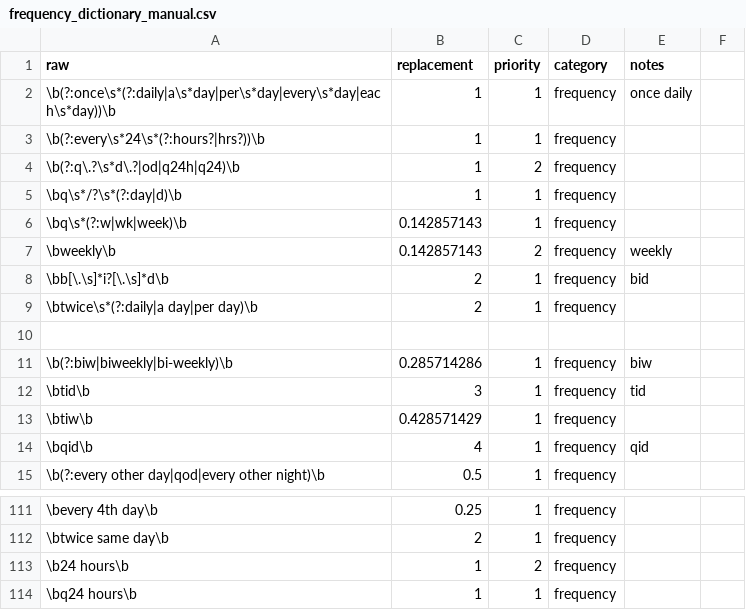
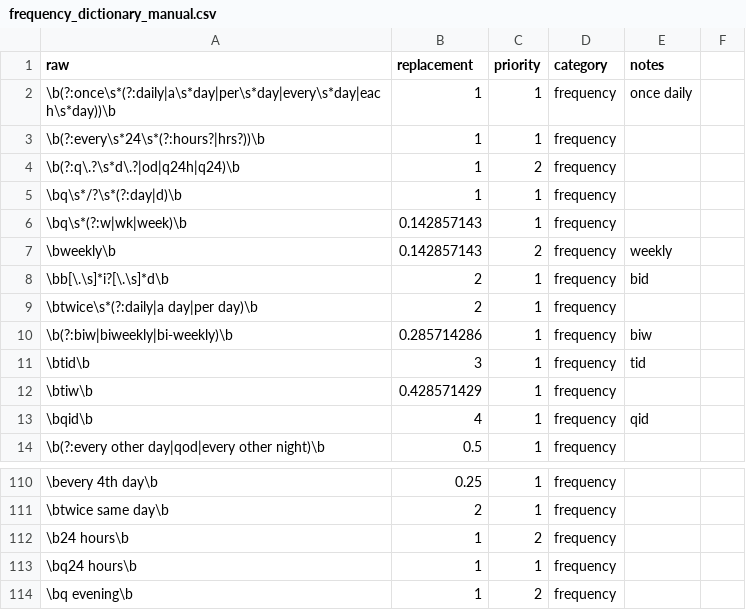
Before and after one commit to alex-reardon/EHR-medication-parsing, a CSV file: data/frequency_dictionary_manual.csv, drawn as a sheet; only a part is shown, gaps mark what is left out; removed rows and columns are numbered as before the commit, all else as after; the diff names each change by its address in the sheet, - before the commit and + after, or states it on an @@ line.

```diff
--- a/data/frequency_dictionary_manual.csv
+++ b/data/frequency_dictionary_manual.csv
-row 10: (empty)
+row 114: \bq evening\b | 1 | 2 | frequency
```
Also changed, not shown: data/frequency_dictionary.csv, data/normalization_dictionary.csv, 18 other files.
